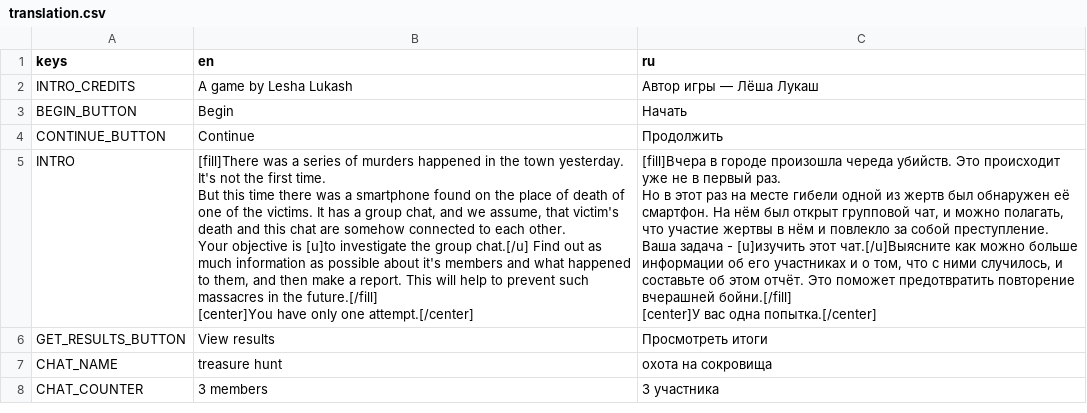
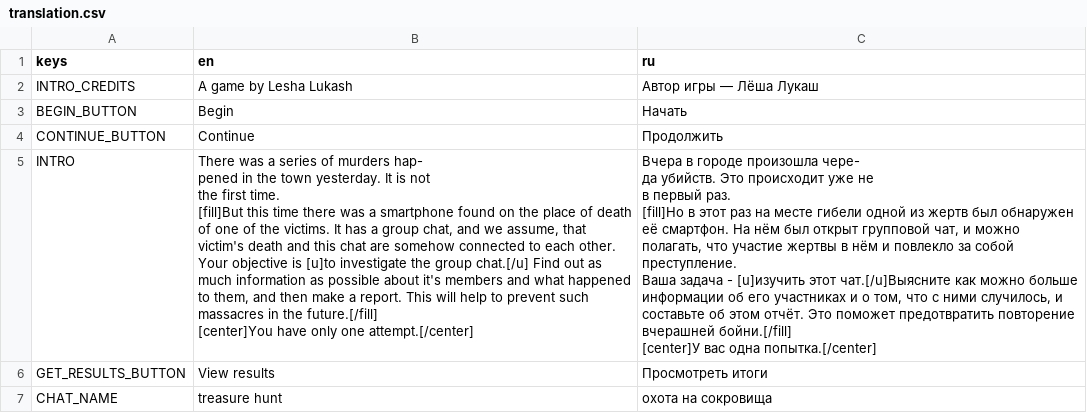
Before and after one commit to LeshaLukash/The-Chat-Game, a CSV file: translation.csv, drawn as a sheet; only a part is shown; the shorter side is filled out with more unchanged rows; ↵ is a line break in a cell; the diff names each change by its address in the sheet, - before the commit and + after, or states it on an @@ line.

```diff
--- a/translation.csv
+++ b/translation.csv
-B5 (en): [fill]There was a series of murders happened in the town yesterday. It's not the first time. ↵ But this time…
+B5 (en): There was a series of murders hap- ↵ pened in the town yesterday. It is not ↵ the first time. ↵ [fill]But this time…
-C5 (ru): [fill]Вчера в городе произошла череда убийств. Это происходит уже не в первый раз. ↵ Но в этот…
+C5 (ru): Вчера в городе произошла чере- ↵ да убийств. Это происходит уже не ↵ в первый раз. ↵ [fill]Но в этот…
```
Also changed, not shown: 9 other files.
